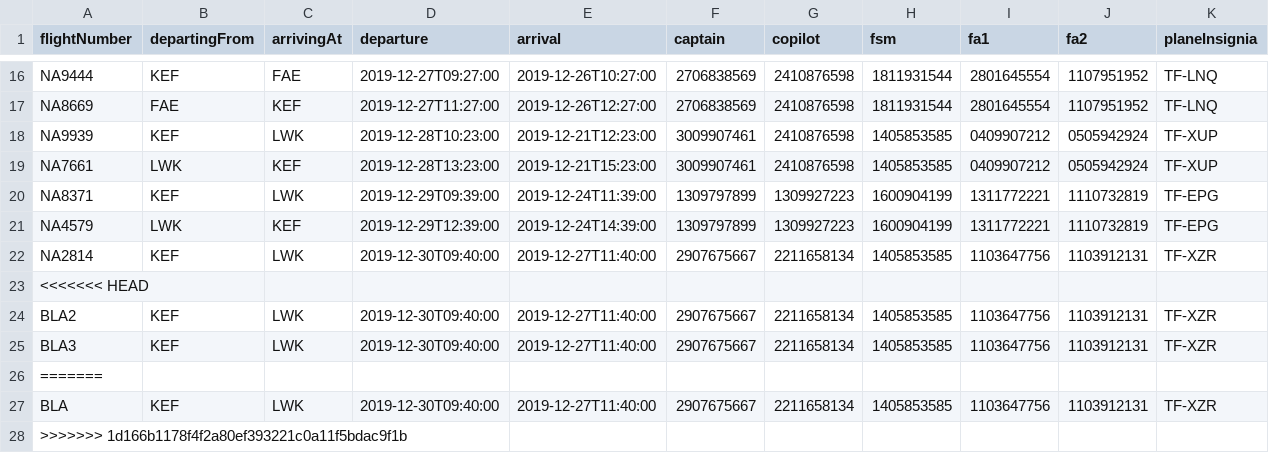
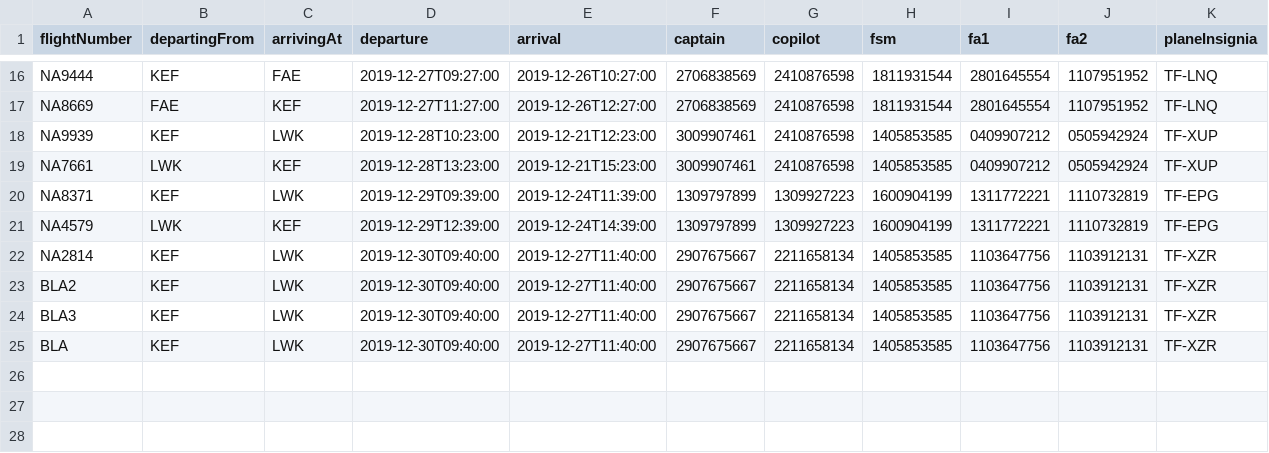
Before and after one commit to patrekurorn/NaNAir39, a CSV file: Data/UpcomingFlightsSM.csv, drawn as a sheet; only a part is shown, gaps mark what is left out; the diff names each change by its address in the sheet, - before the commit and + after, or states it on an @@ line.

```diff
--- a/Data/UpcomingFlightsSM.csv
+++ b/Data/UpcomingFlightsSM.csv
-row 23: <<<<<<< HEAD
-row 26: =======
-row 28: >>>>>>> 1d166b1178f4f2a80ef393221c0a11f5bdac9f1b
```
Also changed, not shown: Data/Destinations.csv, 3 other files.
